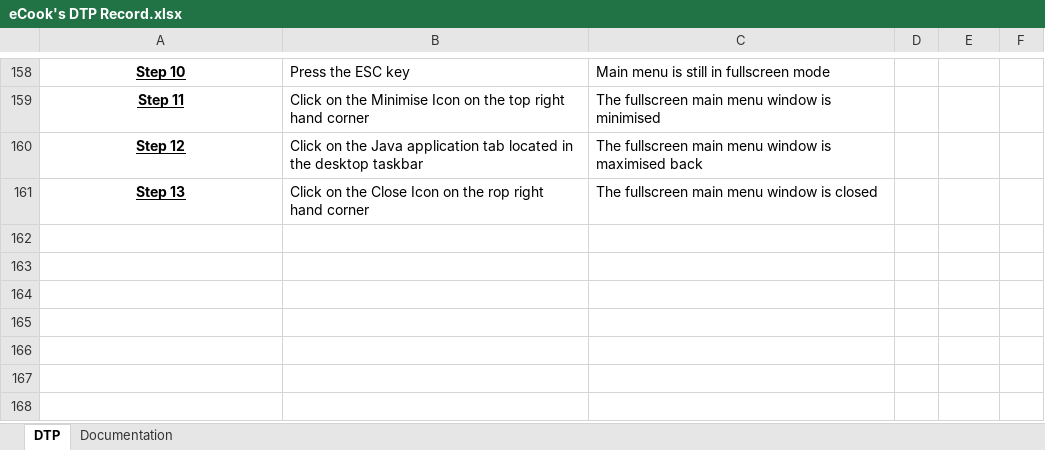
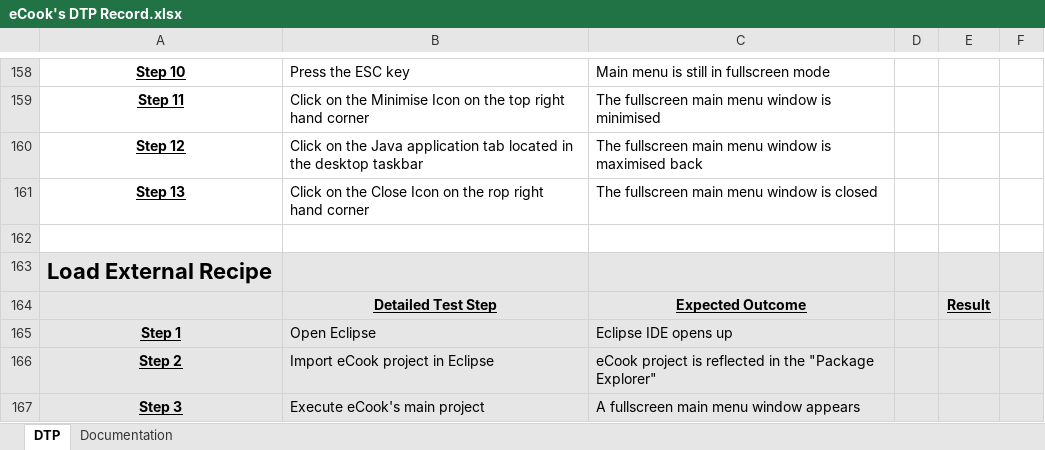
Before and after one commit to john-caine/SWENG, an Excel workbook: Documents/Software/Testing and Integration/eCook's DTP Record.xlsx, sheet DTP, drawn as a sheet; only a part is shown, gaps mark what is left out; values as stored, in another font and other column widths than the file's, no borders; the diff covers the shown part only; the diff names each change by its address in the sheet, - before the commit and + after, or states it on an @@ line.

Commit message:
Fixed minor bug with the slideshow. Updated DTP records
Fixed minor bug with the slideshow. It is reflected in Jira.
Fixed the scene.setfill issue as well. It was throwing exception that it
was null.
Updated the DTP records as well.

```diff
--- a/Documents/Software/Testing and Integration/eCook's DTP Record.xlsx (sheet DTP)
+++ b/Documents/Software/Testing and Integration/eCook's DTP Record.xlsx (sheet DTP)
+row 162: (empty)
+row 163: Load External Recipe
+row 164:  | Detailed Test Step | Expected Outcome |  | Result
+row 165: Step 1 | Open Eclipse | Eclipse IDE opens up
+row 166: Step 2 | Import eCook project in Eclipse | eCook project is reflected in the "Package Explorer"
+row 167: Step 3 | Execute eCook's main project | A fullscreen main menu window appears
```
Also changed, not shown: 5 added rows and 4 edited cells elsewhere in this sheet, sheet Documentation, 2 other files.
